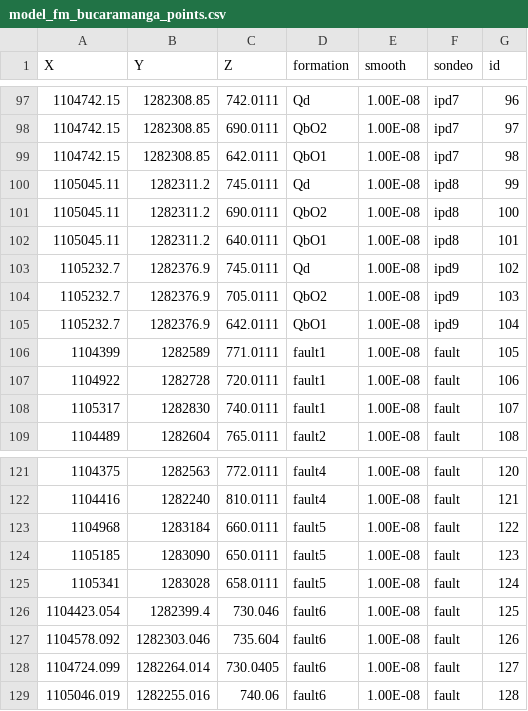
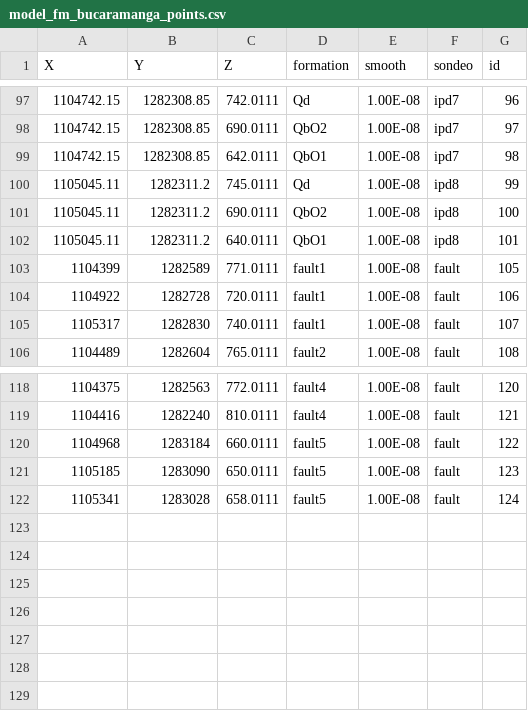
Before and after one commit to AndresH1213/TesisData, a CSV file: Data/model_fm_bucaramanga_points.csv, drawn as a sheet; only a part is shown, gaps mark what is left out.

```diff
--- a/Data/model_fm_bucaramanga_points.csv
+++ b/Data/model_fm_bucaramanga_points.csv
@@ -102,5 +102,2 @@ X,Y,Z,formation,smooth,sondeo,id
 1105045.11,1282311.2,640.0111,QbO1,1.00E-08,ipd8,101
-1105232.7,1282376.9,745.0111,Qd,1.00E-08,ipd9,102
-1105232.7,1282376.9,705.0111,QbO2,1.00E-08,ipd9,103
-1105232.7,1282376.9,642.0111,QbO1,1.00E-08,ipd9,104
 1104399,1282589,771.0111,fault1,1.00E-08,fault,105
@@ -125,5 +122 @@ X,Y,Z,formation,smooth,sondeo,id
 1105341,1283028,658.0111,fault5,1.00E-08,fault,124
-1104423.054,1282399.4,730.046,fault6,1.00E-08,fault,125
-1104578.092,1282303.046,735.604,fault6,1.00E-08,fault,126
-1104724.099,1282264.014,730.0405,fault6,1.00E-08,fault,127
-1105046.019,1282255.016,740.06,fault6,1.00E-08,fault,128
```
Also changed, not shown: Data/model_fm_bucaramanga_orientations.csv.
